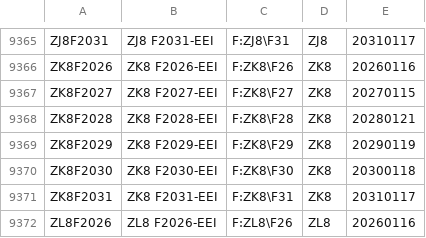
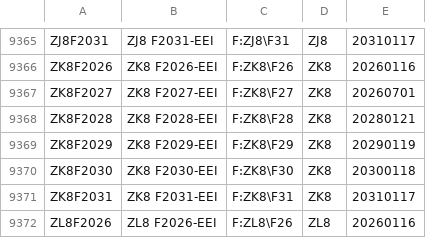
Before and after one commit to tradingview-dev/idc-expchains, a CSV file: expchains/euronext_2_amsterdam_futures.csv, drawn as a sheet; only a part is shown, gaps mark what is left out.

```diff
--- a/expchains/euronext_2_amsterdam_futures.csv
+++ b/expchains/euronext_2_amsterdam_futures.csv
@@ -9366,3 +9366,3 @@ ZJ8F2031,ZJ8 F2031-EEI,F:ZJ8\F31,ZJ8,20310117
 ZK8F2026,ZK8 F2026-EEI,F:ZK8\F26,ZK8,20260116
-ZK8F2027,ZK8 F2027-EEI,F:ZK8\F27,ZK8,20270115
+ZK8F2027,ZK8 F2027-EEI,F:ZK8\F27,ZK8,20260701
 ZK8F2028,ZK8 F2028-EEI,F:ZK8\F28,ZK8,20280121
```
Also changed, not shown: expchains/asx24_futures.csv, expchains/euronext_commodity_futures.csv, 2 other files.
